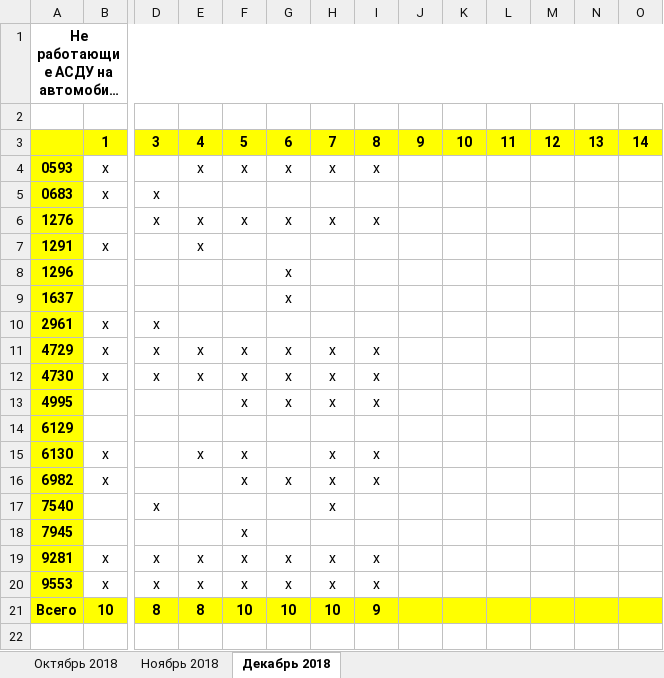
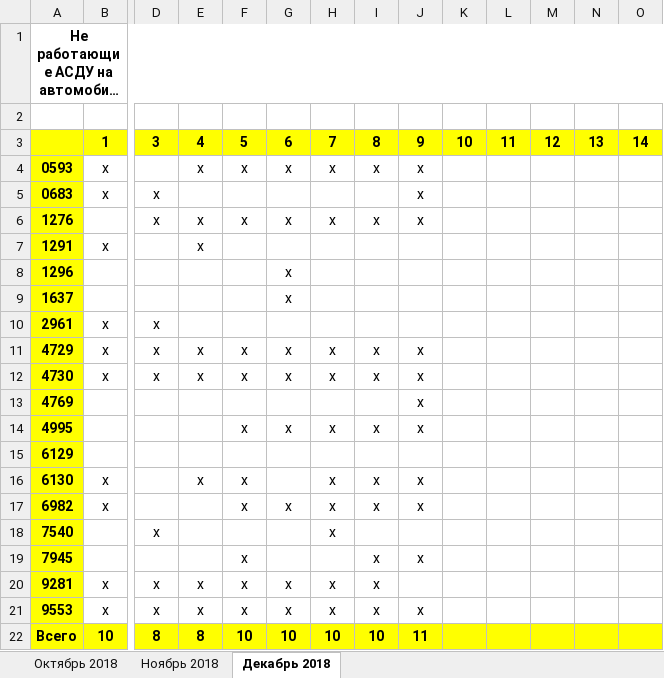
Before and after one commit to Autopark18/___MyDocuments___, an Excel workbook: Табели/!Табель не работающих АСДУ.xlsm, sheet Декабрь 2018, drawn as a sheet; only a part is shown, gaps mark what is left out; long unchanged cells end in …; values as stored, in another font and other column widths than the file's, no borders; addresses are those after the commit; rows hold the shown columns only; the diff names each change by its address in the sheet, - before the commit and + after, or states it on an @@ line.

```diff
--- a/Табели/!Табель не работающих АСДУ.xlsm (sheet Декабрь 2018)
+++ b/Табели/!Табель не работающих АСДУ.xlsm (sheet Декабрь 2018)
-J4:J6: (empty)
+J4:J6: х
-J11:J12: (empty)
+J11:J12: х
+row 13: 4769 |  |  |  |  |  |  |  | х
-J14: (empty)
+J14: х
-J16:J17: (empty)
+J16:J17: х
-I19: (empty)
+I19: х
-J19: (empty)
+J19: х
-J21: (empty)
+J21: х
-I22: 9
+I22: 10
-J22: (empty)
+J22: 11
```
Also changed, not shown: formulas that keep their value, Табели/!Анализ выполнения задания по водителям за 2018 г..xlsm, Табели/!Табель работы авто за 2018 г..xlsm, 5 other files.
